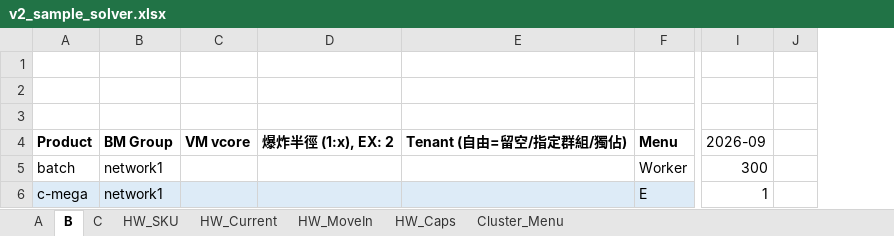
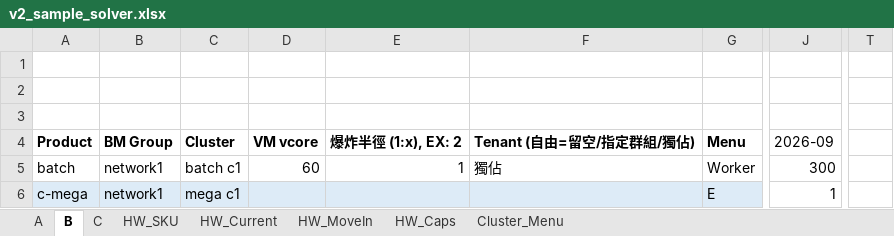
Before and after one commit to sweetyPuff/CapacityPlanner, an Excel workbook: examples/v2_sample_solver.xlsx, sheet B, drawn as a sheet; only a part is shown, gaps mark what is left out; values as stored, in another font and other column widths than the file's, no borders; removed rows and columns are numbered as before the commit, all else as after; the diff names each change by its address in the sheet, - before the commit and + after, or states it on an @@ line.

```diff
--- a/examples/v2_sample_solver.xlsx (sheet B)
+++ b/examples/v2_sample_solver.xlsx (sheet B)
+column C, rows 4-6: Cluster | batch c1 | mega c1
-column J, empty
+column T, empty
-D5: (empty)
+D5: 60
-E5: (empty)
+E5: 1
-F5: (empty)
+F5: 獨佔
```
Also changed, not shown: sheet A, sheet C, 8 other files.
